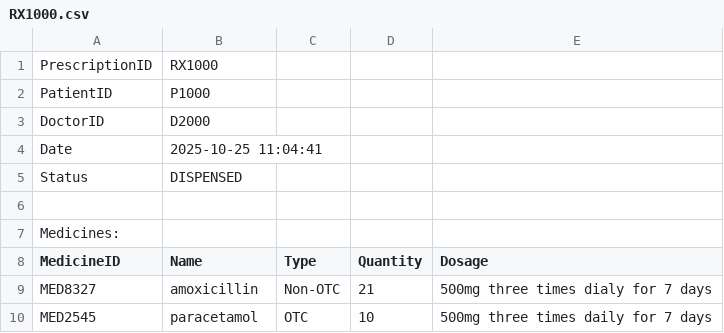
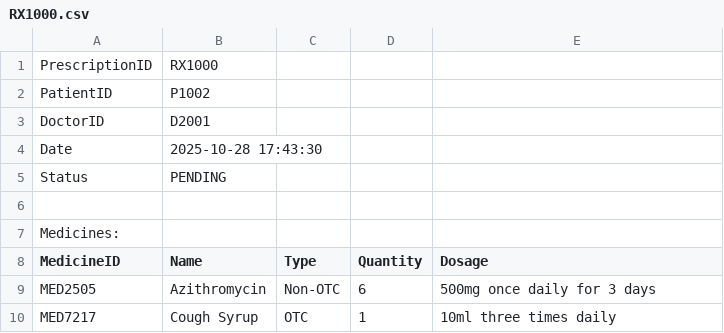
Before and after one commit to Priyanshu-byte-coder/secure_pharmacy_project, a CSV file: prescriptions/RX1000.csv, drawn as a sheet.

```diff
--- a/prescriptions/RX1000.csv
+++ b/prescriptions/RX1000.csv
@@ -1,6 +1,6 @@
 PrescriptionID,RX1000
-PatientID,P1000
-DoctorID,D2000
-Date,2025-10-25 11:04:41
-Status,DISPENSED
+PatientID,P1002
+DoctorID,D2001
+Date,2025-10-28 17:43:30
+Status,PENDING
 
@@ -8,3 +8,3 @@ Medicines:
 MedicineID,Name,Type,Quantity,Dosage
-MED8327,amoxicillin,Non-OTC,21,500mg three times dialy for 7 days
-MED2545,paracetamol,OTC,10,500mg three times daily for 7 days
+MED2505,Azithromycin,Non-OTC,6,500mg once daily for 3 days
+MED7217,Cough Syrup,OTC,1,10ml three times daily
```
Also changed, not shown: 19 other files.
